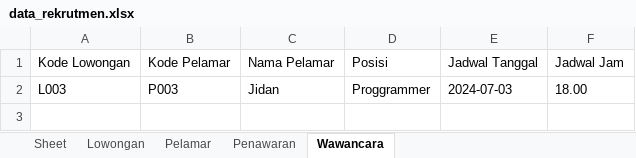
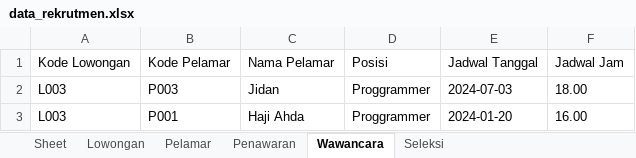
Before and after one commit to College-Project-s/Python-UAS-Semester1, an Excel workbook: data_rekrutmen.xlsx, sheet Wawancara, drawn as a sheet; values as stored, in another font and other column widths than the file's, no borders; the diff names each change by its address in the sheet, - before the commit and + after, or states it on an @@ line.

Commit message:
🔄️ Update function Update Status Wawancara hilangkan if "Seleksi"

```diff
--- a/data_rekrutmen.xlsx (sheet Wawancara)
+++ b/data_rekrutmen.xlsx (sheet Wawancara)
+sheet tab: Seleksi
+row 3: L003 | P001 | Haji Ahda | Proggrammer | 2024-01-20 | 16.00
```
Also changed, not shown: sheet Pelamar, 1 other file.
